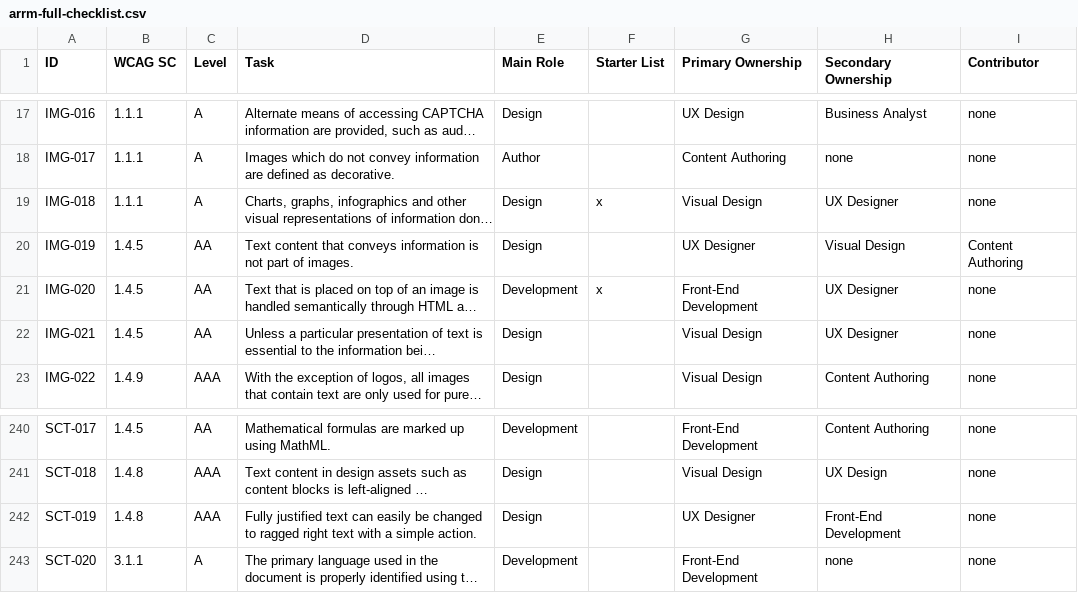
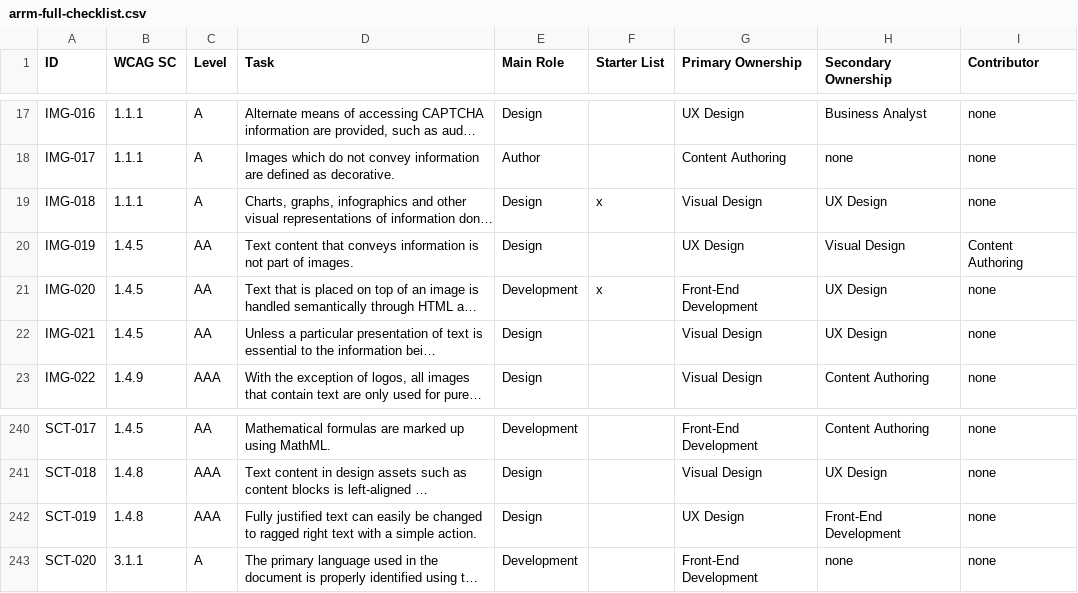
Before and after one commit to w3c/wai-arrm, a CSV file: _data/arrm-full-checklist.csv, drawn as a sheet; only a part is shown, gaps mark what is left out; long unchanged cells end in …; the diff names each change by its address in the sheet, - before the commit and + after, or states it on an @@ line.

Commit message:
Update arrm-full-checklist.csv
Fixing inconsistency in UX Design vs UX Designer (which isn't used all that often).

```diff
--- a/_data/arrm-full-checklist.csv
+++ b/_data/arrm-full-checklist.csv
-H19 (Secondary Ownership): UX Designer
+H19 (Secondary Ownership): UX Design
-G20 (Primary Ownership): UX Designer
+G20 (Primary Ownership): UX Design
-H21:H22 (Secondary Ownership): UX Designer
+H21:H22 (Secondary Ownership): UX Design
-G242 (Primary Ownership): UX Designer
+G242 (Primary Ownership): UX Design
```
